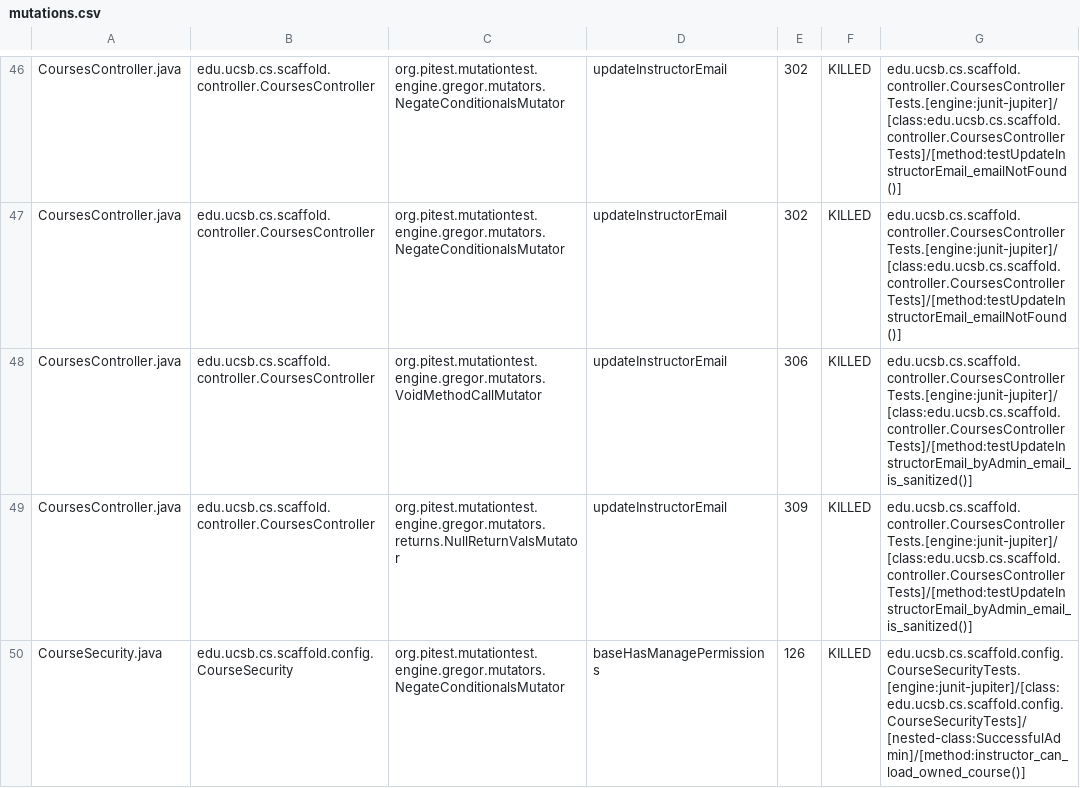
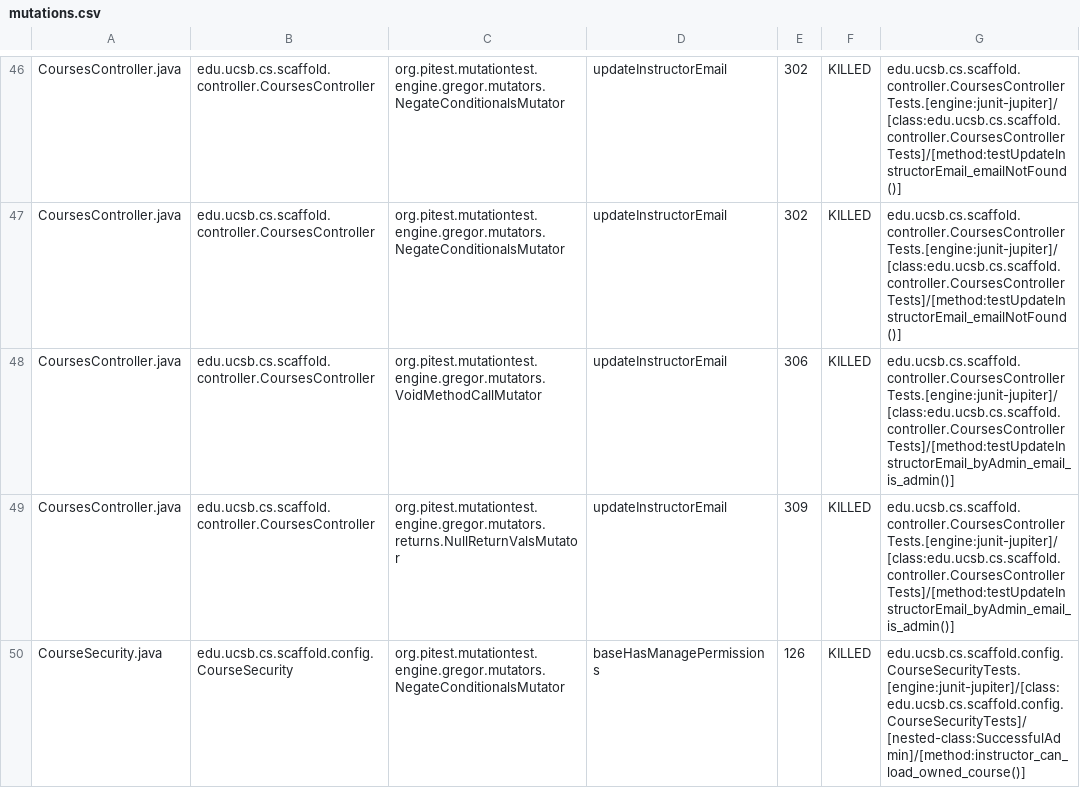
Before and after one commit to ucsb-cs156/proj-scaffold, a CSV file: prs/8/pitest/mutations.csv, drawn as a sheet; only a part is shown, gaps mark what is left out; the diff covers the shown part only.

Commit message:
Deploying to gh-pages from @ ucsb-cs156/proj-scaffold@43c7cc72476d622d4e770c2e0ac3961b9419810e 🚀

```diff
--- a/prs/8/pitest/mutations.csv
+++ b/prs/8/pitest/mutations.csv
@@ -47,4 +47,4 @@ CoursesController.java,edu.ucsb.cs.scaffold.controller.CoursesController,org.pit
 CoursesController.java,edu.ucsb.cs.scaffold.controller.CoursesController,org.pitest.mutationtest.engine.gregor.mutators.NegateConditionalsMutator,updateInstructorEmail,302,KILLED,edu.ucsb.cs.scaffold.controller.CoursesControllerTests.[engine:junit-jupiter]/[class:edu.ucsb.cs.scaffold.controller.CoursesControllerTests]/[method:testUpdateInstructorEmail_emailNotFound()]
-CoursesController.java,edu.ucsb.cs.scaffold.controller.CoursesController,org.pitest.mutationtest.engine.gregor.mutators.VoidMethodCallMutator,updateInstructorEmail,306,KILLED,edu.ucsb.cs.scaffold.controller.CoursesControllerTests.[engine:junit-jupiter]/[class:edu.ucsb.cs.scaffold.controller.CoursesControllerTests]/[method:testUpdateInstructorEmail_byAdmin_email_is_sanitized()]
-CoursesController.java,edu.ucsb.cs.scaffold.controller.CoursesController,org.pitest.mutationtest.engine.gregor.mutators.returns.NullReturnValsMutator,updateInstructorEmail,309,KILLED,edu.ucsb.cs.scaffold.controller.CoursesControllerTests.[engine:junit-jupiter]/[class:edu.ucsb.cs.scaffold.controller.CoursesControllerTests]/[method:testUpdateInstructorEmail_byAdmin_email_is_sanitized()]
+CoursesController.java,edu.ucsb.cs.scaffold.controller.CoursesController,org.pitest.mutationtest.engine.gregor.mutators.VoidMethodCallMutator,updateInstructorEmail,306,KILLED,edu.ucsb.cs.scaffold.controller.CoursesControllerTests.[engine:junit-jupiter]/[class:edu.ucsb.cs.scaffold.controller.CoursesControllerTests]/[method:testUpdateInstructorEmail_byAdmin_email_is_admin()]
+CoursesController.java,edu.ucsb.cs.scaffold.controller.CoursesController,org.pitest.mutationtest.engine.gregor.mutators.returns.NullReturnValsMutator,updateInstructorEmail,309,KILLED,edu.ucsb.cs.scaffold.controller.CoursesControllerTests.[engine:junit-jupiter]/[class:edu.ucsb.cs.scaffold.controller.CoursesControllerTests]/[method:testUpdateInstructorEmail_byAdmin_email_is_admin()]
 CourseSecurity.java,edu.ucsb.cs.scaffold.config.CourseSecurity,org.pitest.mutationtest.engine.gregor.mutators.NegateConditionalsMutator,baseHasManagePermissions,126,KILLED,edu.ucsb.cs.scaffold.config.CourseSecurityTests.[engine:junit-jupiter]/[class:edu.ucsb.cs.scaffold.config.CourseSecurityTests]/[nested-class:SuccessfulAdmin]/[method:instructor_can_load_owned_course()]
```
Also changed, not shown: 19 edited cells elsewhere in this file, 32 other files.
